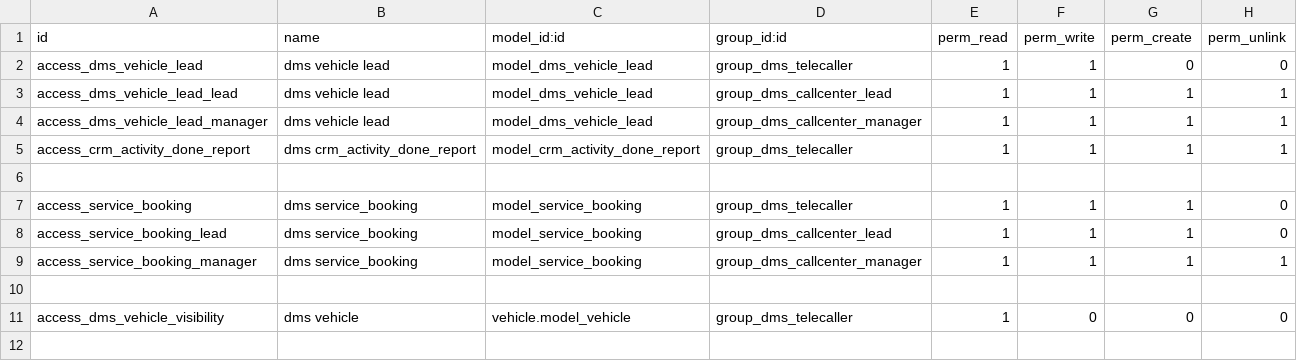
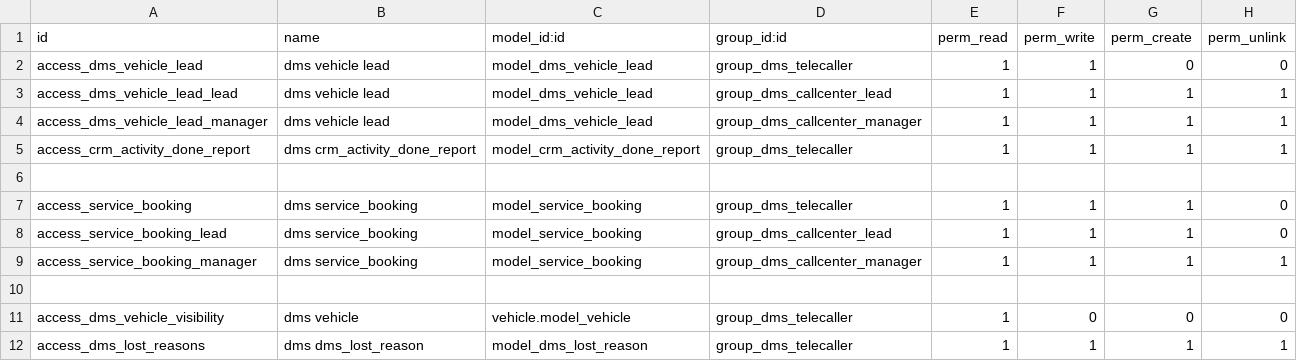
Before and after one commit to Yogi-karate/dms, a CSV file: modules/dms/security/ir.model.access.csv, drawn as a sheet; the diff names each change by its address in the sheet, - before the commit and + after, or states it on an @@ line.

Commit message:
service module lost changes,some filters

```diff
--- a/modules/dms/security/ir.model.access.csv
+++ b/modules/dms/security/ir.model.access.csv
+row 12: access_dms_lost_reasons | dms dms_lost_reason | model_dms_lost_reason | group_dms_telecaller | 1 | 1 | 1 | 1
```
Also changed, not shown: 5 other files.
